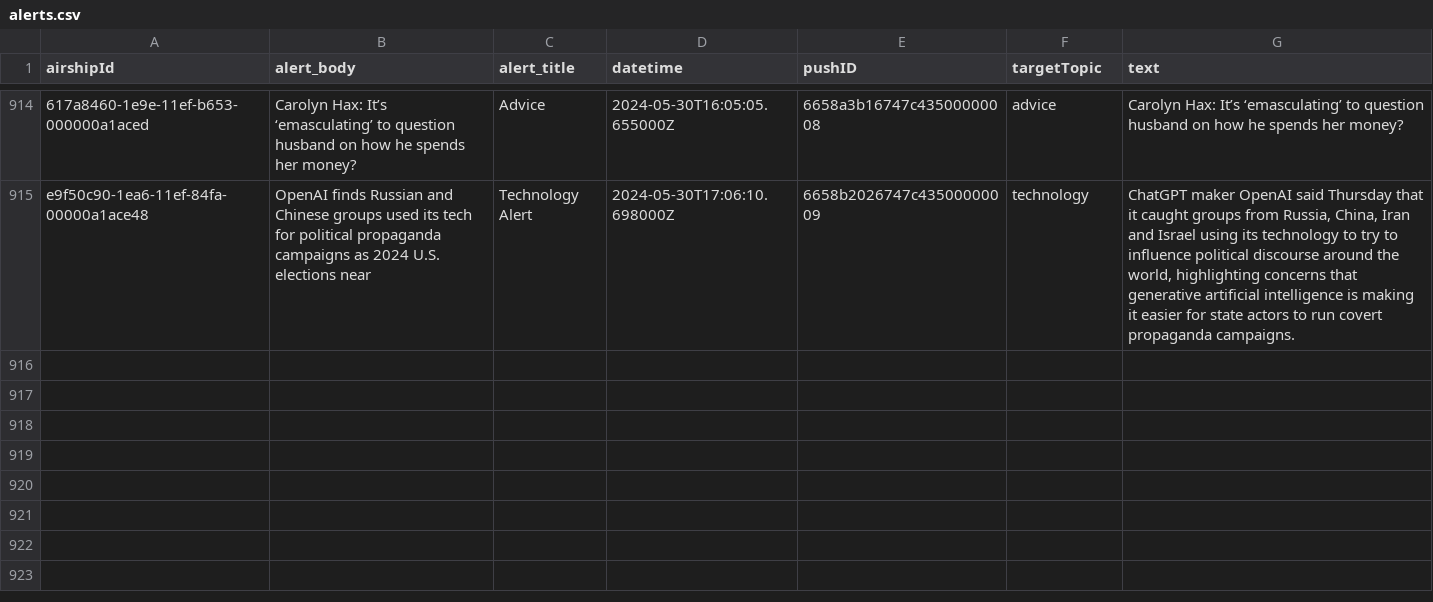
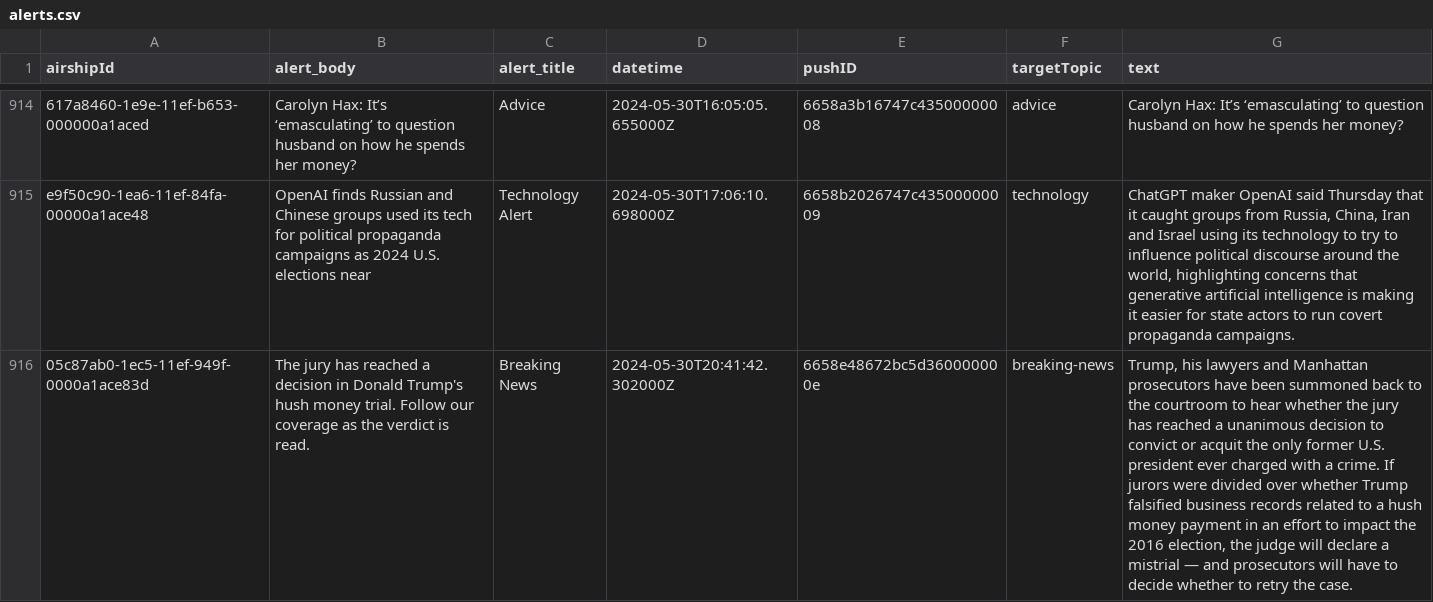
Before and after one commit to dwillis/wapo-alerts, a CSV file: alerts.csv, drawn as a sheet; only a part is shown, gaps mark what is left out; the diff names each change by its address in the sheet, - before the commit and + after, or states it on an @@ line.

```diff
--- a/alerts.csv
+++ b/alerts.csv
+row 916: 05c87ab0-1ec5-11ef-949f-0000a1ace83d | The jury has reached a decision in Donald Trump's hush money trial. Follow our coverage as the verdict is read. | Breaking News | 2024-05-30T20:41:42.302000Z | 6658e48672bc5d360000000e | breaking-news | Trump, his lawyers and Manhattan prosecutors have been summoned back to the courtroom to hear whether the jury has reached a unanimous decision to convict or acquit the only former U.S. president ever charged with a crime. If jurors were divided over whether Trump falsified business records related to a hush money payment in an effort to impact the 2016 election, the judge will declare a mistrial — and prosecutors will have to decide whether to retry the case.
```
Also changed, not shown: 2 other files.
